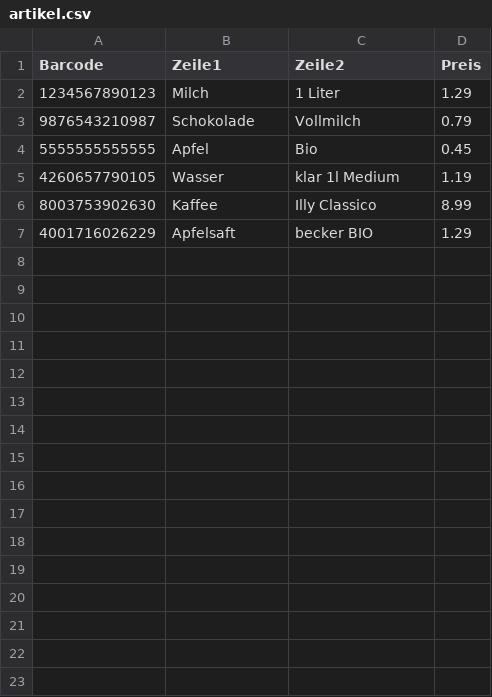
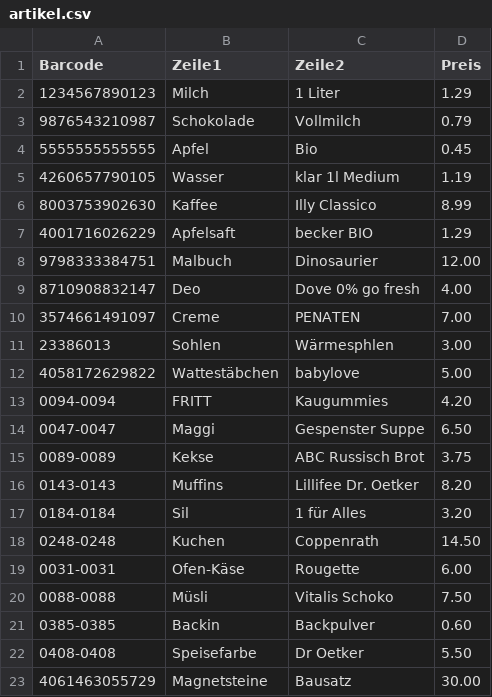
Before and after one commit to JanSquare/KinderKasse, a CSV file: artikel.csv, drawn as a sheet; the diff names each change by its address in the sheet, - before the commit and + after, or states it on an @@ line.

```diff
--- a/artikel.csv
+++ b/artikel.csv
+row 8: 9798333384751 | Malbuch | Dinosaurier | 12.00
+row 9: 8710908832147 | Deo | Dove 0% go fresh | 4.00
+row 10: 3574661491097 | Creme | PENATEN | 7.00
+row 11: 23386013 | Sohlen | Wärmesphlen | 3.00
+row 12: 4058172629822 | Wattestäbchen | babylove | 5.00
+row 13: 0094-0094 | FRITT | Kaugummies | 4.20
+row 14: 0047-0047 | Maggi | Gespenster Suppe | 6.50
+row 15: 0089-0089 | Kekse | ABC Russisch Brot | 3.75
+row 16: 0143-0143 | Muffins | Lillifee Dr. Oetker | 8.20
+row 17: 0184-0184 | Sil | 1 für Alles | 3.20
+row 18: 0248-0248 | Kuchen | Coppenrath | 14.50
+row 19: 0031-0031 | Ofen-Käse | Rougette | 6.00
+row 20: 0088-0088 | Müsli | Vitalis Schoko | 7.50
+row 21: 0385-0385 | Backin | Backpulver | 0.60
+row 22: 0408-0408 | Speisefarbe | Dr Oetker | 5.50
+row 23: 4061463055729 | Magnetsteine | Bausatz | 30.00
```
Also changed, not shown: 2 other files.
